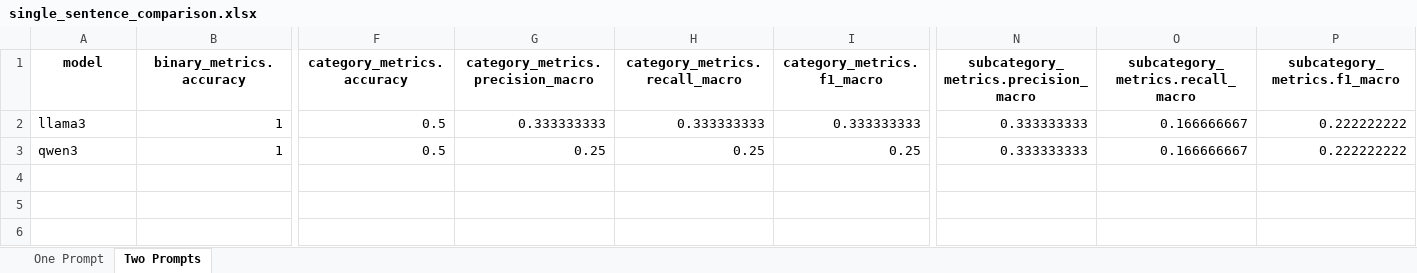
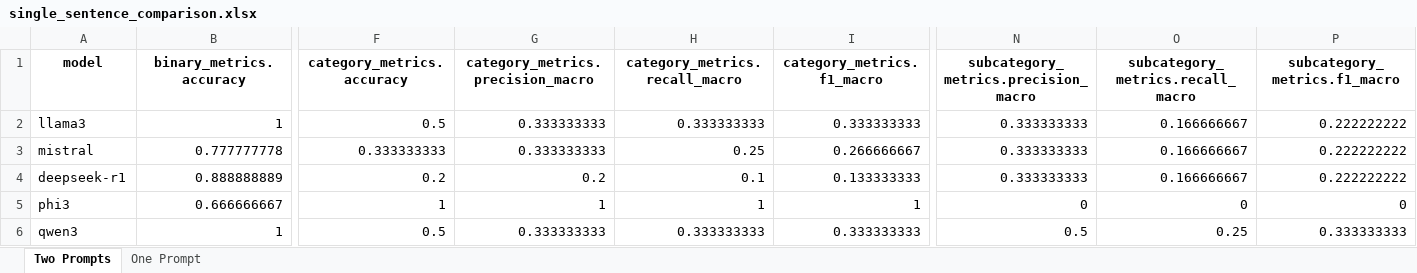
Before and after one commit to mdodovic/HateSpeech-LLM-Detector, an Excel workbook: results/single_sentence_comparison.xlsx, sheet Two Prompts, drawn as a sheet; only a part is shown, gaps mark what is left out; values as stored, in another font and other column widths than the file's, no borders; addresses are those after the commit; rows hold the shown columns only; the diff names each change by its address in the sheet, - before the commit and + after, or states it on an @@ line.

Commit message:
Single sentence all runs.

```diff
--- a/results/single_sentence_comparison.xlsx (sheet Two Prompts)
+++ b/results/single_sentence_comparison.xlsx (sheet Two Prompts)
@@ sheet tab order changed: Two Prompts | One Prompt @@
+row 3: mistral | 0.777777778 | 0.333333333 | 0.333333333 | 0.25 | 0.266666667 | 0.333333333 | 0.166666667 | 0.222222222
+row 4: deepseek-r1 | 0.888888889 | 0.2 | 0.2 | 0.1 | 0.133333333 | 0.333333333 | 0.166666667 | 0.222222222
+row 5: phi3 | 0.666666667 | 1 | 1 | 1 | 1 | 0 | 0 | 0
-G6 (category_metrics.precision_macro): 0.25
+G6 (category_metrics.precision_macro): 0.333333333
-H6 (category_metrics.recall_macro): 0.25
+H6 (category_metrics.recall_macro): 0.333333333
-I6 (category_metrics.f1_macro): 0.25
+I6 (category_metrics.f1_macro): 0.333333333
-N6: 0.333333333
+N6: 0.5
-O6 (subcategory_metrics.recall_macro): 0.166666667
+O6 (subcategory_metrics.recall_macro): 0.25
-P6 (subcategory_metrics.f1_macro): 0.222222222
+P6 (subcategory_metrics.f1_macro): 0.333333333
```
Also changed, not shown: sheet One Prompt, 1 other file.
